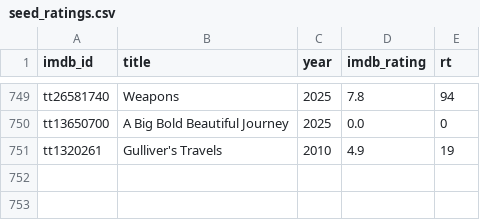
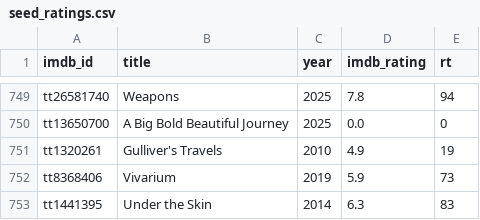
Before and after one commit to serkansu/serkans-to-watch-online, a CSV file: seed_ratings.csv, drawn as a sheet; only a part is shown, gaps mark what is left out; the diff names each change by its address in the sheet, - before the commit and + after, or states it on an @@ line.

Commit message:
Update seed_ratings.csv via Streamlit sync

```diff
--- a/seed_ratings.csv
+++ b/seed_ratings.csv
+row 752: tt8368406 | Vivarium | 2019 | 5.9 | 73
+row 753: tt1441395 | Under the Skin | 2014 | 6.3 | 83
```
